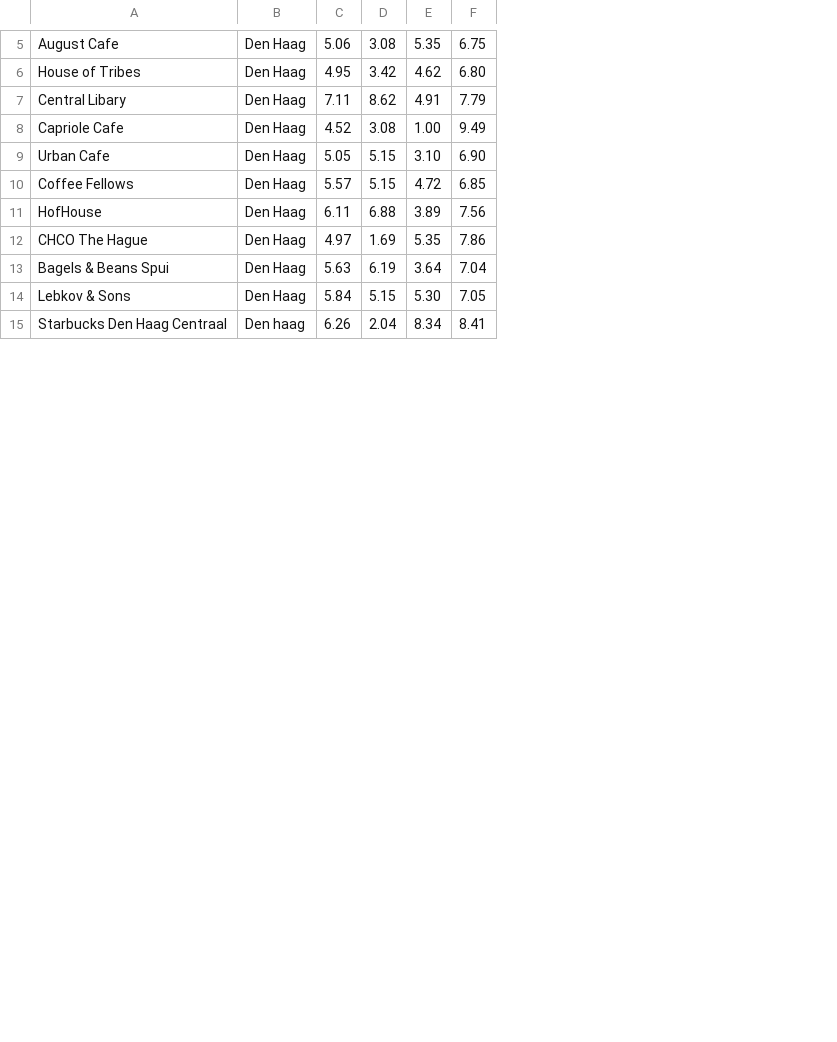
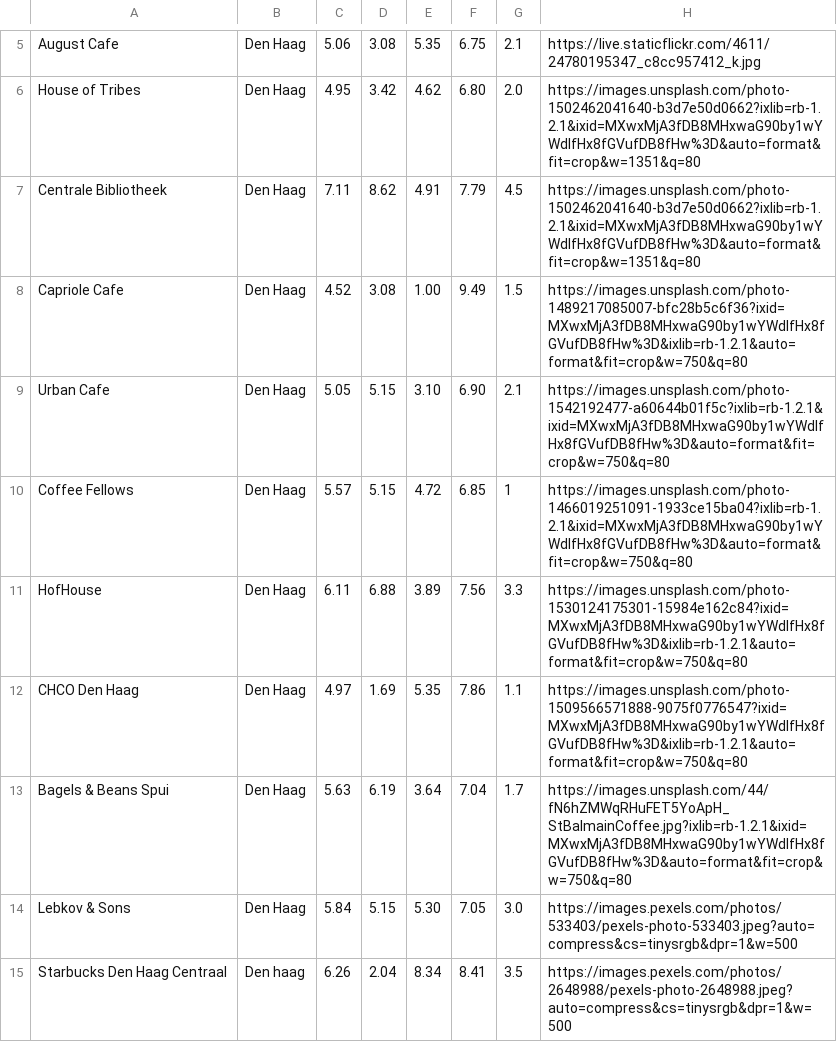
Before and after one commit to michiel015/studyplaces, a CSV file: test.csv, drawn as a sheet; only a part is shown, gaps mark what is left out; the diff covers the shown part only; the diff names each change by its address in the sheet, - before the commit and + after, or states it on an @@ line.

```diff
--- a/test.csv
+++ b/test.csv
+column G, rows 5-15: 2.1 | 2.0 | 4.5 | 1.5 | 2.1 | 1 | 3.3 | 1.1 | 1.7 | 3.0 | 3.5
+column H, rows 5-15: https://live.staticflickr.com/4611/24780195347_c8cc957412_k.jpg | https://images.unsplash.com/photo-1502462041640-b3d7e50d0662?ixlib=rb-1.2.1&ixid=MXwxMjA3fDB8MHxwaG90by1wYWdlfHx8fGVufDB8fHw%3D&auto=format&fit=crop&w=1351&q=80 | https://images.unsplash.com/photo-1502462041640-b3d7e50d0662?ixlib=rb-1.2.1&ixid=MXwxMjA3fDB8MHxwaG90by1wYWdlfHx8fGVufDB8fHw%3D&auto=format&fit=crop&w=1351&q=80 | https://images.unsplash.com/photo-1489217085007-bfc28b5c6f36?ixid=MXwxMjA3fDB8MHxwaG90by1wYWdlfHx8fGVufDB8fHw%3D&ixlib=rb-1.2.1&auto=format&fit=crop&w=750&q=80 | https://images.unsplash.com/photo-1542192477-a60644b01f5c?ixlib=rb-1.2.1&ixid=MXwxMjA3fDB8MHxwaG90by1wYWdlfHx8fGVufDB8fHw%3D&auto=format&fit=crop&w=750&q=80 | https://images.unsplash.com/photo-1466019251091-1933ce15ba04?ixlib=rb-1.2.1&ixid=MXwxMjA3fDB8MHxwaG90by1wYWdlfHx8fGVufDB8fHw%3D&auto=format&fit=crop&w=750&q=80 | https://images.unsplash.com/photo-1530124175301-15984e162c84?ixid=MXwxMjA3fDB8MHxwaG90by1wYWdlfHx8fGVufDB8fHw%3D&ixlib=rb-1.2.1&auto=format&fit=crop&w=750&q=80 | https://images.unsplash.com/photo-1509566571888-9075f0776547?ixid=MXwxMjA3fDB8MHxwaG90by1wYWdlfHx8fGVufDB8fHw%3D&ixlib=rb-1.2.1&auto=format&fit=crop&w=750&q=80 | https://images.unsplash.com/44/fN6hZMWqRHuFET5YoApH_StBalmainCoffee.jpg?ixlib=rb-1.2.1&ixid=MXwxMjA3fDB8MHxwaG90by1wYWdlfHx8fGVufDB8fHw%3D&auto=format&fit=crop&w=750&q=80 | https://images.pexels.com/photos/533403/pexels-photo-533403.jpeg?auto=compress&cs=tinysrgb&dpr=1&w=500 | https://images.pexels.com/photos/2648988/pexels-photo-2648988.jpeg?auto=compress&cs=tinysrgb&dpr=1&w=500
-A7: Central Libary
+A7: Centrale Bibliotheek
-A12: CHCO The Hague
+A12: CHCO Den Haag
```
Also changed, not shown: 1 added row, 1 removed row and 3 edited cells elsewhere in this file, 7 other files.
